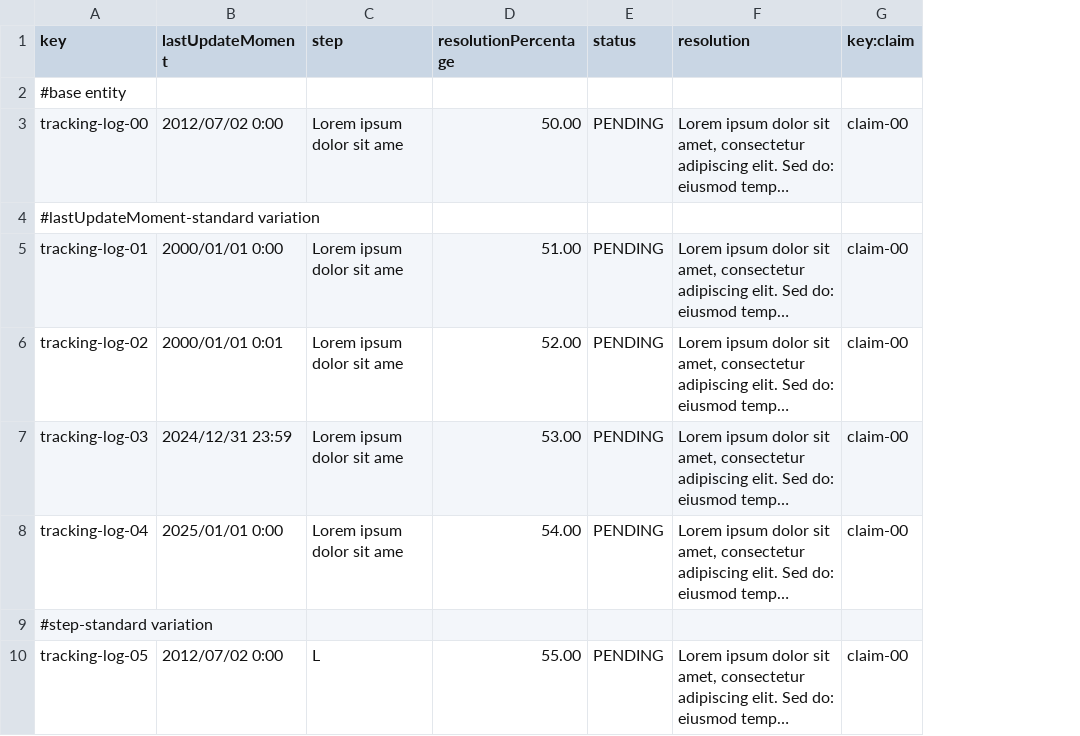
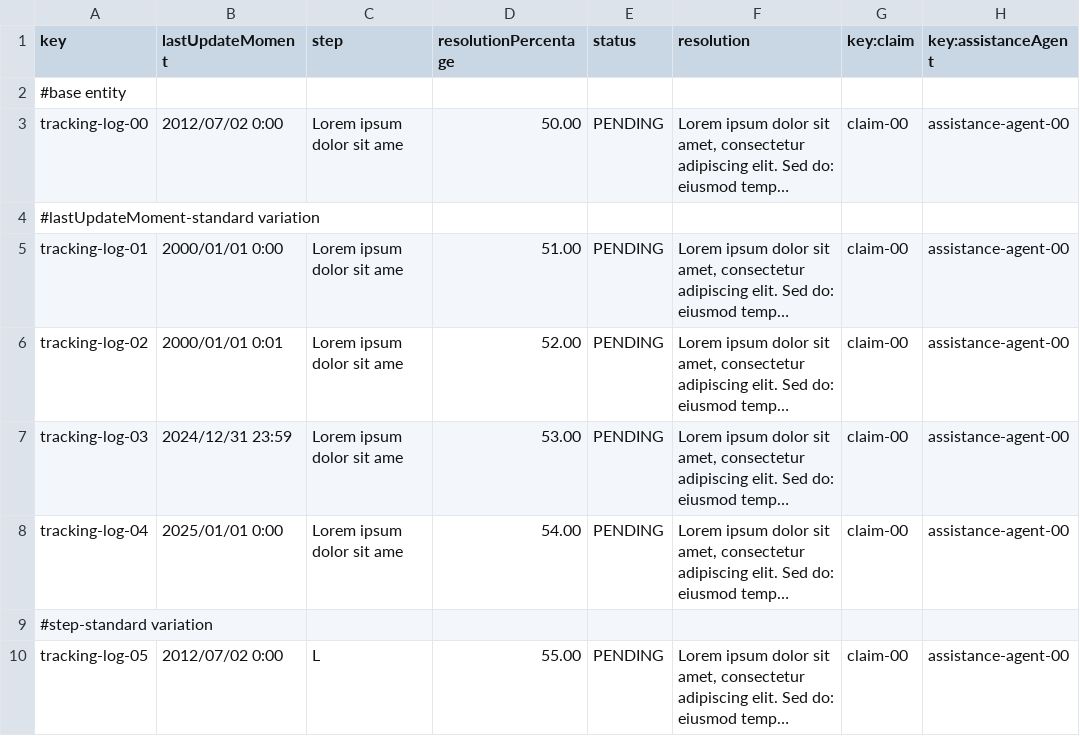
Before and after one commit to DP2-C1-063/Acme-ANS-D04, a CSV file: src/main/resources/WEB-INF/data/sample/tracking-log.csv, drawn as a sheet; only a part is shown; long unchanged cells end in …; the diff names each change by its address in the sheet, - before the commit and + after, or states it on an @@ line.

Commit message:
claimsList

```diff
--- a/src/main/resources/WEB-INF/data/sample/tracking-log.csv
+++ b/src/main/resources/WEB-INF/data/sample/tracking-log.csv
+column H (key:assistanceAgent), rows 3-10: assistance-agent-00 |  | assistance-agent-00 | assistance-agent-00 | assistance-agent-00 | assistance-agent-00 |  | assistance-agent-00
```
Also changed, not shown: src/main/resources/WEB-INF/data/sample/assistance-agent.csv, src/main/resources/WEB-INF/data/sample/user-account.csv, 8 other files.
